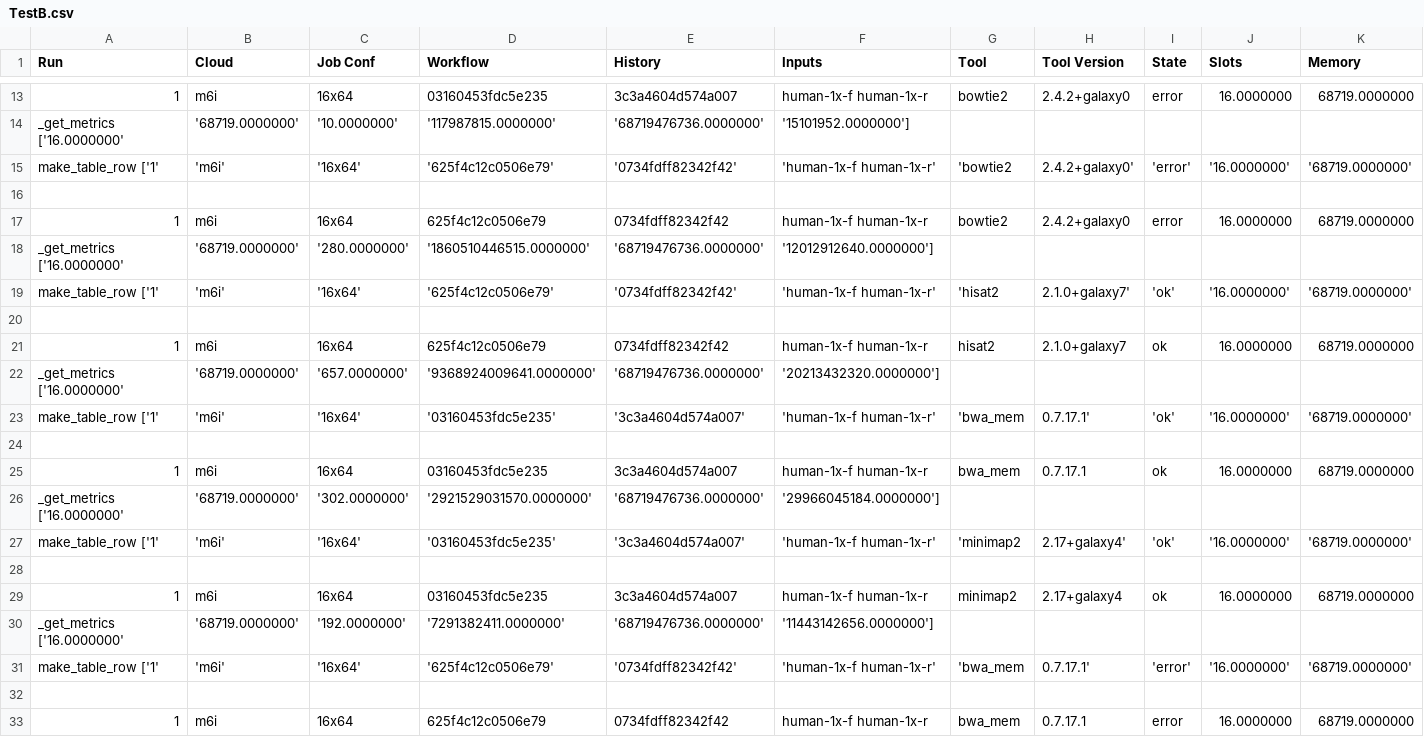
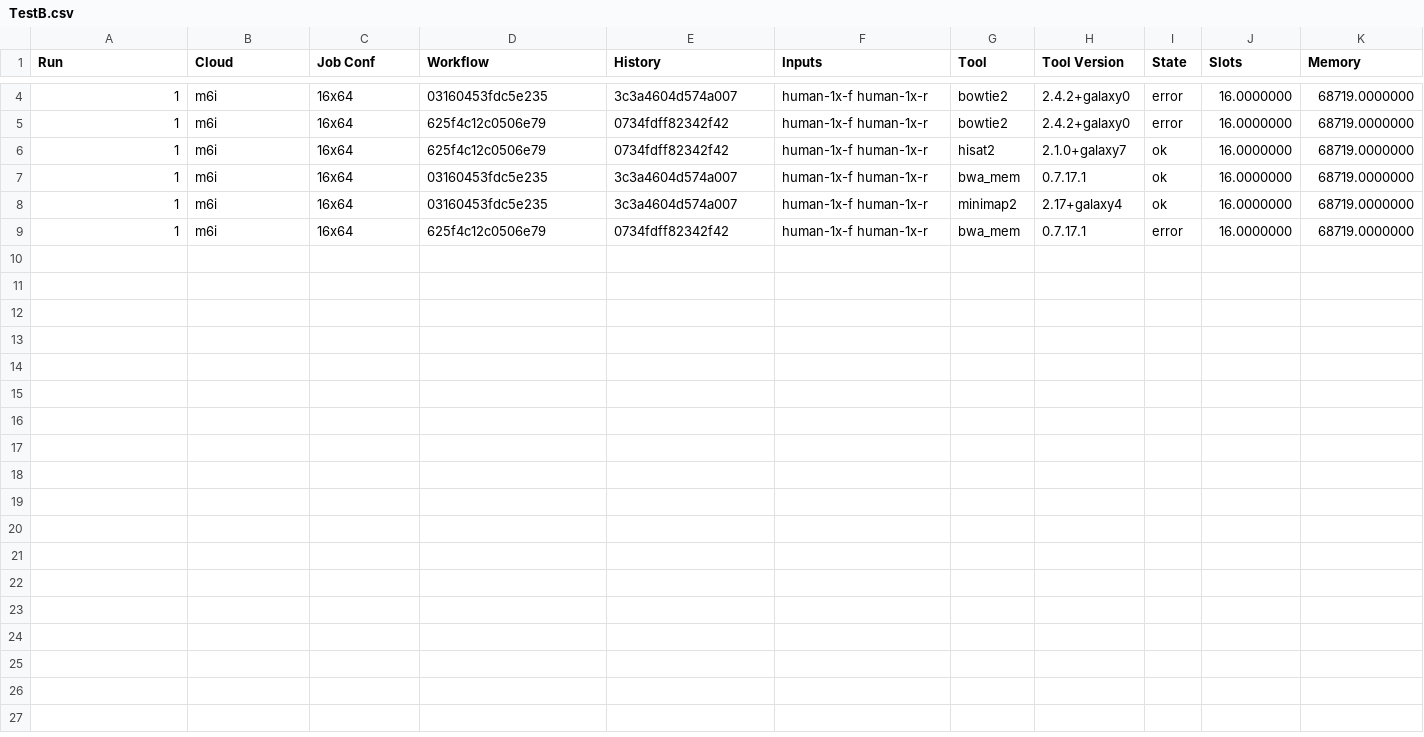
Before and after one commit to ksuderman/resource-prediction-experiments, a CSV file: results/TestB.csv, drawn as a sheet; only a part is shown, gaps mark what is left out; rows hold the shown columns only; the diff covers the shown part only; the diff names each change by its address in the sheet, - before the commit and + after, or states it on an @@ line.

```diff
--- a/results/TestB.csv
+++ b/results/TestB.csv
-row 14: _get_metrics ['16.0000000' | '68719.0000000' | '10.0000000' | '117987815.0000000' | '68719476736.0000000' | '15101952.0000000']
-row 15: make_table_row ['1' | 'm6i' | '16x64' | '625f4c12c0506e79' | '0734fdff82342f42' | 'human-1x-f human-1x-r' | 'bowtie2 | 2.4.2+galaxy0' | 'error' | '16.0000000' | '68719.0000000'
-row 16: (empty)
-row 18: _get_metrics ['16.0000000' | '68719.0000000' | '280.0000000' | '1860510446515.0000000' | '68719476736.0000000' | '12012912640.0000000']
-row 19: make_table_row ['1' | 'm6i' | '16x64' | '625f4c12c0506e79' | '0734fdff82342f42' | 'human-1x-f human-1x-r' | 'hisat2 | 2.1.0+galaxy7' | 'ok' | '16.0000000' | '68719.0000000'
-row 20: (empty)
-row 22: _get_metrics ['16.0000000' | '68719.0000000' | '657.0000000' | '9368924009641.0000000' | '68719476736.0000000' | '20213432320.0000000']
-row 23: make_table_row ['1' | 'm6i' | '16x64' | '03160453fdc5e235' | '3c3a4604d574a007' | 'human-1x-f human-1x-r' | 'bwa_mem | 0.7.17.1' | 'ok' | '16.0000000' | '68719.0000000'
-row 24: (empty)
-row 26: _get_metrics ['16.0000000' | '68719.0000000' | '302.0000000' | '2921529031570.0000000' | '68719476736.0000000' | '29966045184.0000000']
-row 27: make_table_row ['1' | 'm6i' | '16x64' | '03160453fdc5e235' | '3c3a4604d574a007' | 'human-1x-f human-1x-r' | 'minimap2 | 2.17+galaxy4' | 'ok' | '16.0000000' | '68719.0000000'
-row 28: (empty)
-row 30: _get_metrics ['16.0000000' | '68719.0000000' | '192.0000000' | '7291382411.0000000' | '68719476736.0000000' | '11443142656.0000000']
-row 31: make_table_row ['1' | 'm6i' | '16x64' | '625f4c12c0506e79' | '0734fdff82342f42' | 'human-1x-f human-1x-r' | 'bwa_mem | 0.7.17.1' | 'error' | '16.0000000' | '68719.0000000'
-row 32: (empty)
```
Also changed, not shown: 9 removed rows elsewhere in this file, results/TestC.csv, 1 other file.
